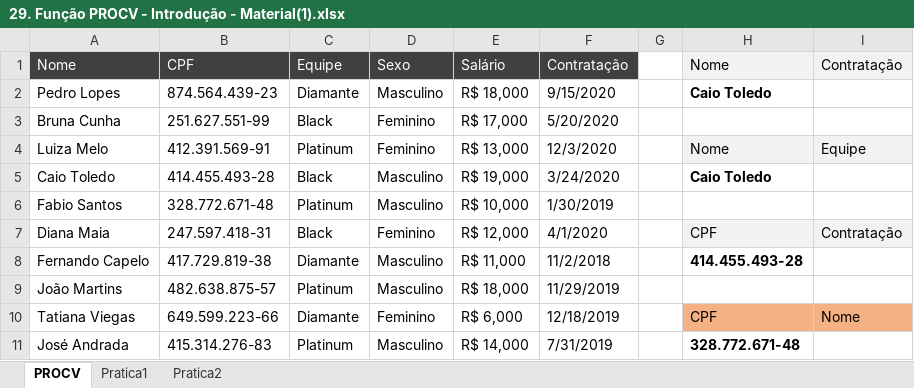
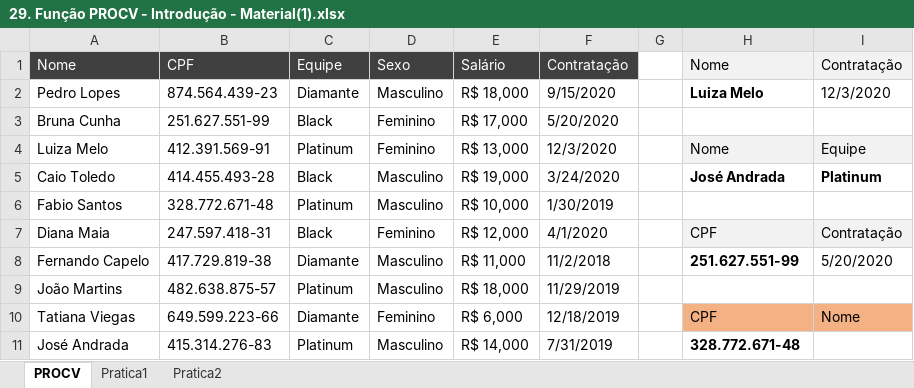
Before and after one commit to filipeAugusto99/Excel, an Excel workbook: 5-FuncoesMercadoTrabalho/29. Função PROCV - Introdução - Material(1).xlsx, sheet PROCV, drawn as a sheet; values as stored, in another font and other column widths than the file's, no borders; the diff names each change by its address in the sheet, - before the commit and + after, or states it on an @@ line.

Commit message:
PROCV

```diff
--- a/5-FuncoesMercadoTrabalho/29. Função PROCV - Introdução - Material(1).xlsx (sheet PROCV)
+++ b/5-FuncoesMercadoTrabalho/29. Função PROCV - Introdução - Material(1).xlsx (sheet PROCV)
-H2: Caio Toledo
+H2: Luiza Melo
-I2: (empty)
+I2: 12/3/2020
-H5: Caio Toledo
+H5: José Andrada
-I5: (empty)
+I5: Platinum
-H8: 414.455.493-28
+H8: 251.627.551-99
-I8: (empty)
+I8: 5/20/2020
```
Also changed, not shown: sheet Pratica1.
